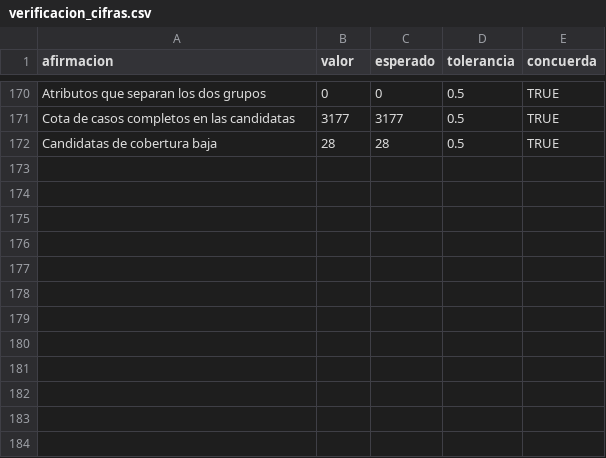
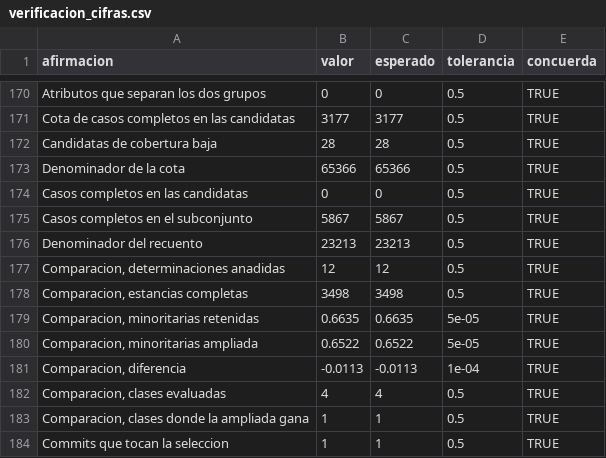
Before and after one commit to ljm234/icu-infection-source-conformal, a CSV file: outputs/fase20/verificacion_cifras.csv, drawn as a sheet; only a part is shown, gaps mark what is left out.

```diff
--- a/outputs/fase20/verificacion_cifras.csv
+++ b/outputs/fase20/verificacion_cifras.csv
@@ -172 +172,13 @@
 "Candidatas de cobertura baja",28,28,0.5,TRUE
+"Denominador de la cota",65366,65366,0.5,TRUE
+"Casos completos en las candidatas",0,0,0.5,TRUE
+"Casos completos en el subconjunto",5867,5867,0.5,TRUE
+"Denominador del recuento",23213,23213,0.5,TRUE
+"Comparacion, determinaciones anadidas",12,12,0.5,TRUE
+"Comparacion, estancias completas",3498,3498,0.5,TRUE
+"Comparacion, minoritarias retenidas",0.6635,0.6635,5e-05,TRUE
+"Comparacion, minoritarias ampliada",0.6522,0.6522,5e-05,TRUE
+"Comparacion, diferencia",-0.0113,-0.0113,1e-04,TRUE
+"Comparacion, clases evaluadas",4,4,0.5,TRUE
+"Comparacion, clases donde la ampliada gana",1,1,0.5,TRUE
+"Commits que tocan la seleccion",1,1,0.5,TRUE
```
Also changed, not shown: outputs/fase30/viabilidad_comparacion.csv, 17 other files.
